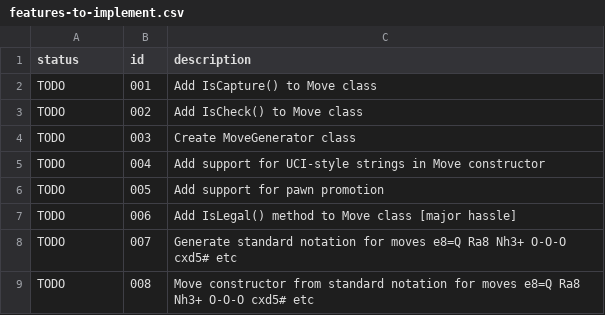
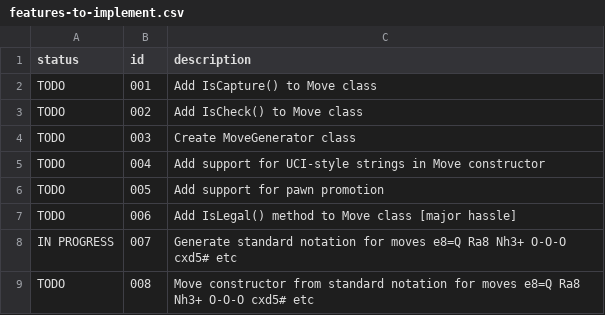
Before and after one commit to davidmayo/ChessEngine001, a CSV file: features-to-implement.csv, drawn as a sheet.

Commit message:
Begin implementing algebraic notation output [feature 007]

```diff
--- a/features-to-implement.csv
+++ b/features-to-implement.csv
@@ -7,3 +7,3 @@ TODO,005,Add support for pawn promotion
 TODO,006,Add IsLegal() method to Move class [major hassle]
-TODO,007,Generate standard notation for moves e8=Q Ra8 Nh3+ O-O-O cxd5# etc
+IN PROGRESS,007,Generate standard notation for moves e8=Q Ra8 Nh3+ O-O-O cxd5# etc
 TODO,008,Move constructor from standard notation for moves e8=Q Ra8 Nh3+ O-O-O cxd5# etc
```
Also changed, not shown: 3 other files.
